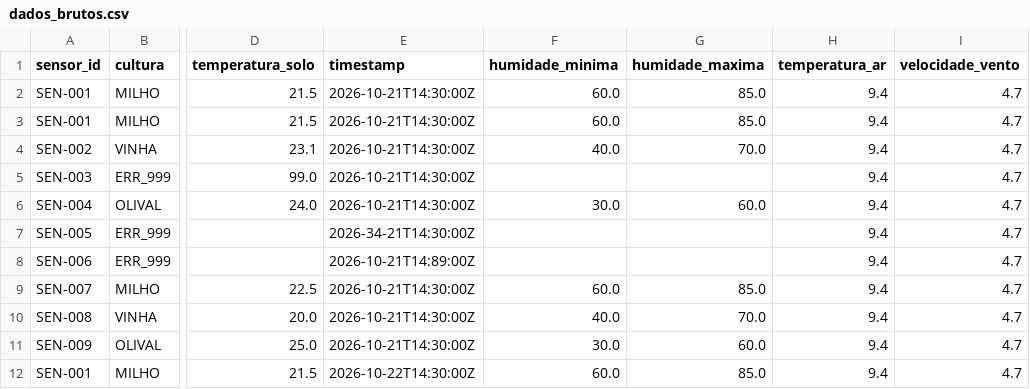
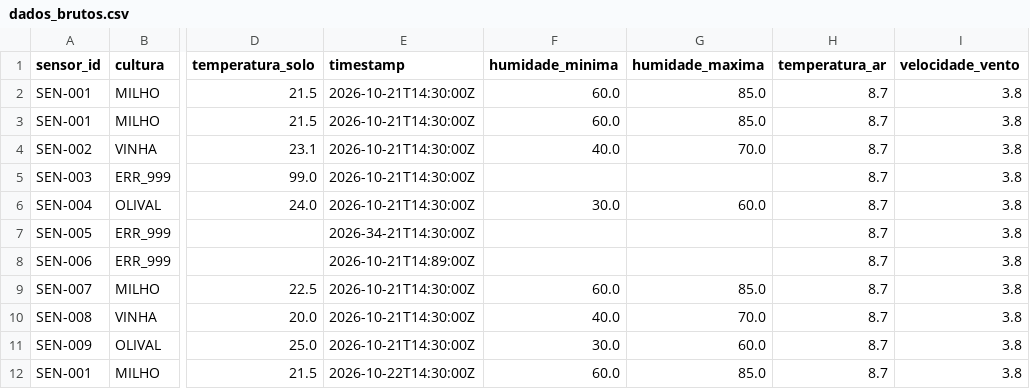
Before and after one commit to Diogo193/ETL_agriculture, a CSV file: dados_brutos.csv, drawn as a sheet; only a part is shown, gaps mark what is left out; the diff names each change by its address in the sheet, - before the commit and + after, or states it on an @@ line.

Commit message:
Update ETL process: modify data files for consistency, enhance logging in job configuration, and adjust sensor data handling

```diff
--- a/dados_brutos.csv
+++ b/dados_brutos.csv
-H2:H12 (temperatura_ar): 9.4
+H2:H12 (temperatura_ar): 8.7
-I2:I12 (velocidade_vento): 4.7
+I2:I12 (velocidade_vento): 3.8
```
Also changed, not shown: rejeitados.csv, 3 other files.
